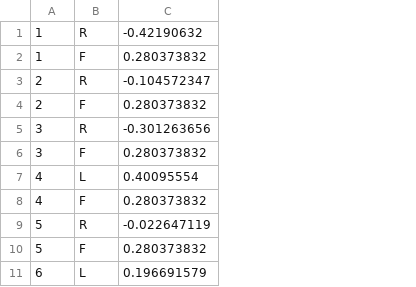
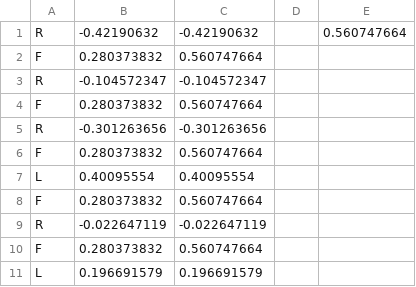
Before and after one commit to rrcwang/ECE183DA-lab3, a CSV file: State Detection/cmd.csv, drawn as a sheet; only a part is shown; removed rows and columns are numbered as before the commit, all else as after; the diff names each change by its address in the sheet, - before the commit and + after, or states it on an @@ line.

Commit message:
Updated path state sequence -> actions

```diff
--- a/State Detection/cmd.csv
+++ b/State Detection/cmd.csv
-column A, rows 1-11: 1 | 1 | 2 | 2 | 3 | 3 | 4 | 4 | 5 | 5 | 6
+column C, rows 1-11: -0.42190632 | 0.560747664 | -0.104572347 | 0.560747664 | -0.301263656 | 0.560747664 | 0.40095554 | 0.560747664 | -0.022647119 | 0.560747664 | 0.196691579
+column D, empty
+column E, row 1: 0.560747664
```
Also changed, not shown: 1 other file.
